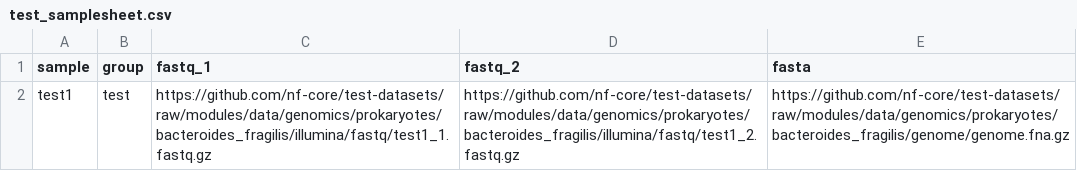
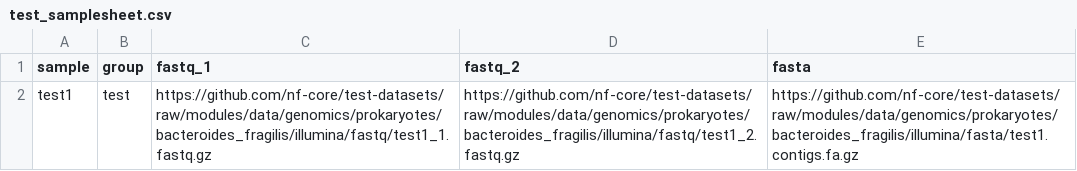
Before and after one commit to nf-core/phageannotator, a CSV file: assets/1.0.0/test_samplesheet.csv, drawn as a sheet.

Commit message:
Updated samplesheet and workflow nf-test

```diff
--- a/assets/1.0.0/test_samplesheet.csv
+++ b/assets/1.0.0/test_samplesheet.csv
@@ -1,2 +1,2 @@
 sample,group,fastq_1,fastq_2,fasta
-test1,test,https://github.com/nf-core/test-datasets/raw/modules/data/genomics/prokaryotes/bacteroides_fragilis/illumina/fastq/test1_1.fastq.gz,https://github.com/nf-core/test-datasets/raw/modules/data/genomics/prokaryotes/bacteroides_fragilis/illumina/fastq/test1_2.fastq.gz,https://github.com/nf-core/test-datasets/raw/modules/data/genomics/prokaryotes/bacteroides_fragilis/genome/genome.fna.gz
+test1,test,https://github.com/nf-core/test-datasets/raw/modules/data/genomics/prokaryotes/bacteroides_fragilis/illumina/fastq/test1_1.fastq.gz,https://github.com/nf-core/test-datasets/raw/modules/data/genomics/prokaryotes/bacteroides_fragilis/illumina/fastq/test1_2.fastq.gz,https://github.com/nf-core/test-datasets/raw/modules/data/genomics/prokaryotes/bacteroides_fragilis/illumina/fasta/test1.contigs.fa.gz
```
Also changed, not shown: 4 other files.
